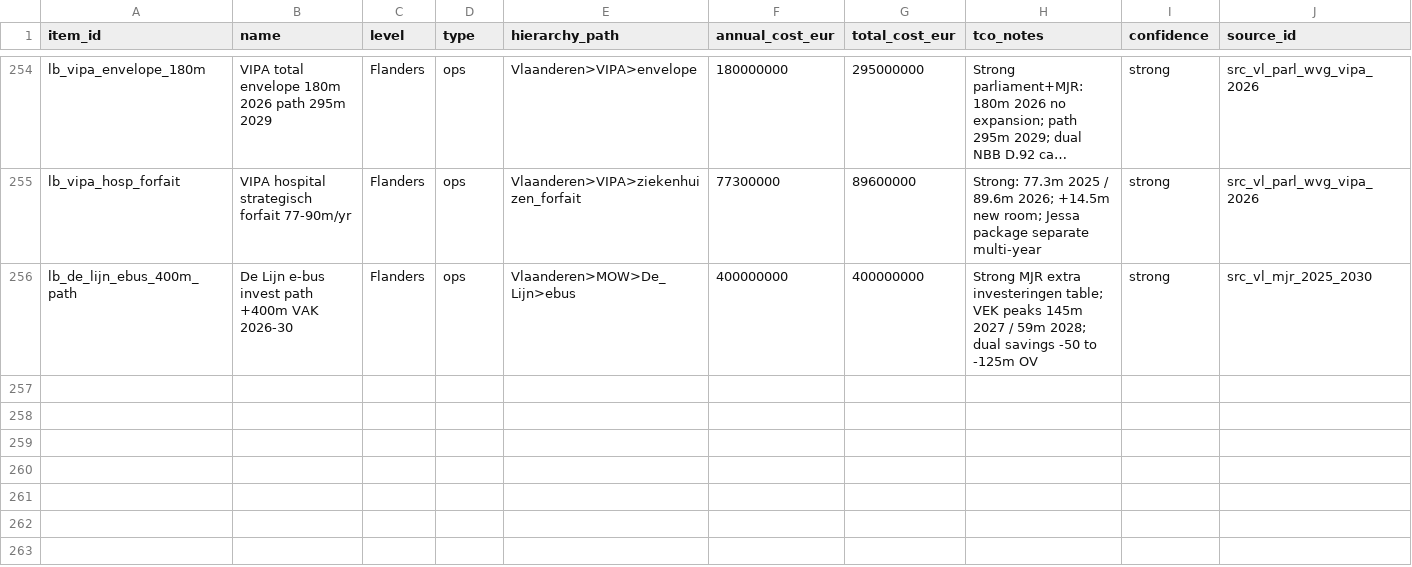
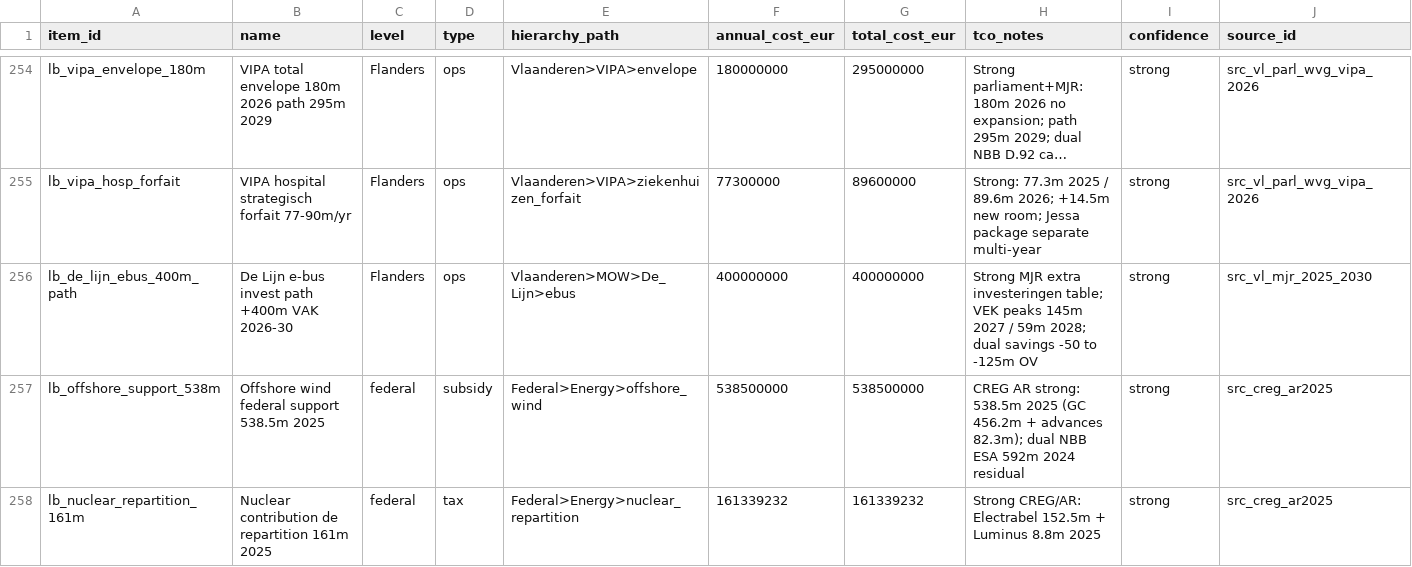
Before and after one commit to kareljanr/AIpolitics, a CSV file: docs/doge/data/leaderboard.csv, drawn as a sheet; only a part is shown, gaps mark what is left out; long unchanged cells end in …; rows hold the shown columns only; the diff names each change by its address in the sheet, - before the commit and + after, or states it on an @@ line.

```diff
--- a/docs/doge/data/leaderboard.csv
+++ b/docs/doge/data/leaderboard.csv
+row 257: lb_offshore_support_538m | Offshore wind federal support 538.5m 2025 | federal | subsidy | Federal>Energy>offshore_wind | 538500000 | 538500000 | CREG AR strong: 538.5m 2025 (GC 456.2m + advances 82.3m); dual NBB ESA 592m 2024 residual | strong | src_creg_ar2025
+row 258: lb_nuclear_repartition_161m | Nuclear contribution de repartition 161m 2025 | federal | tax | Federal>Energy>nuclear_repartition | 161339232 | 161339232 | Strong CREG/AR: Electrabel 152.5m + Luminus 8.8m 2025 | strong | src_creg_ar2025
```
Also changed, not shown: docs/doge/data/budgets.csv, docs/doge/data/commitments.csv, 5 other files.
